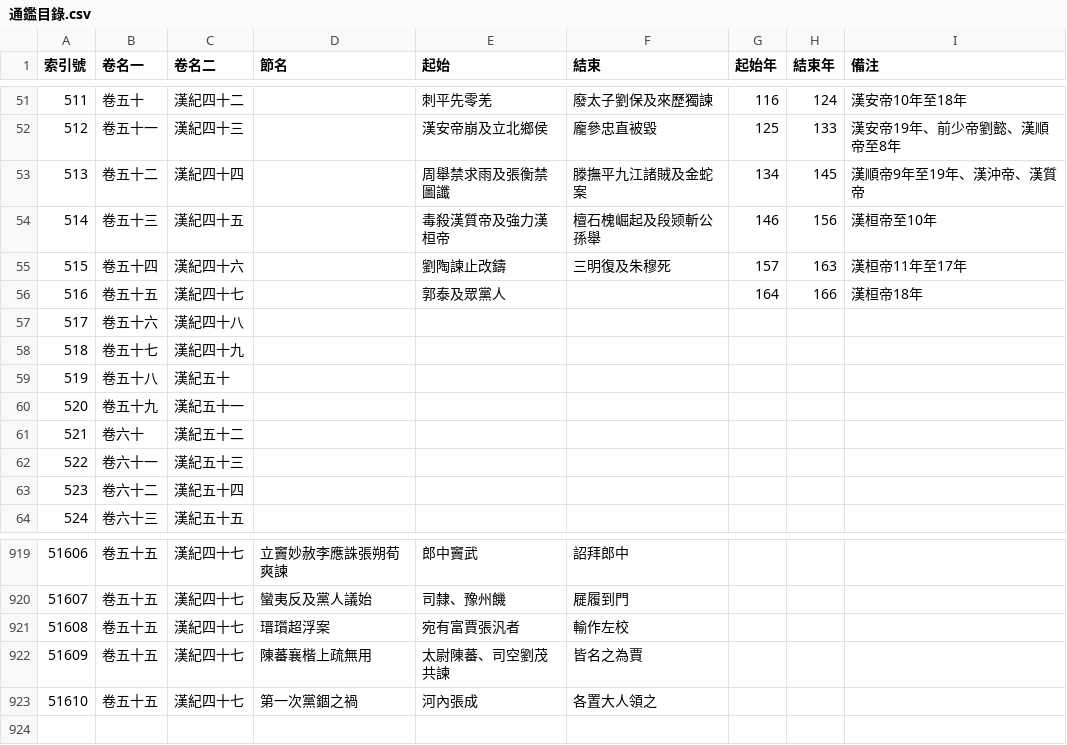
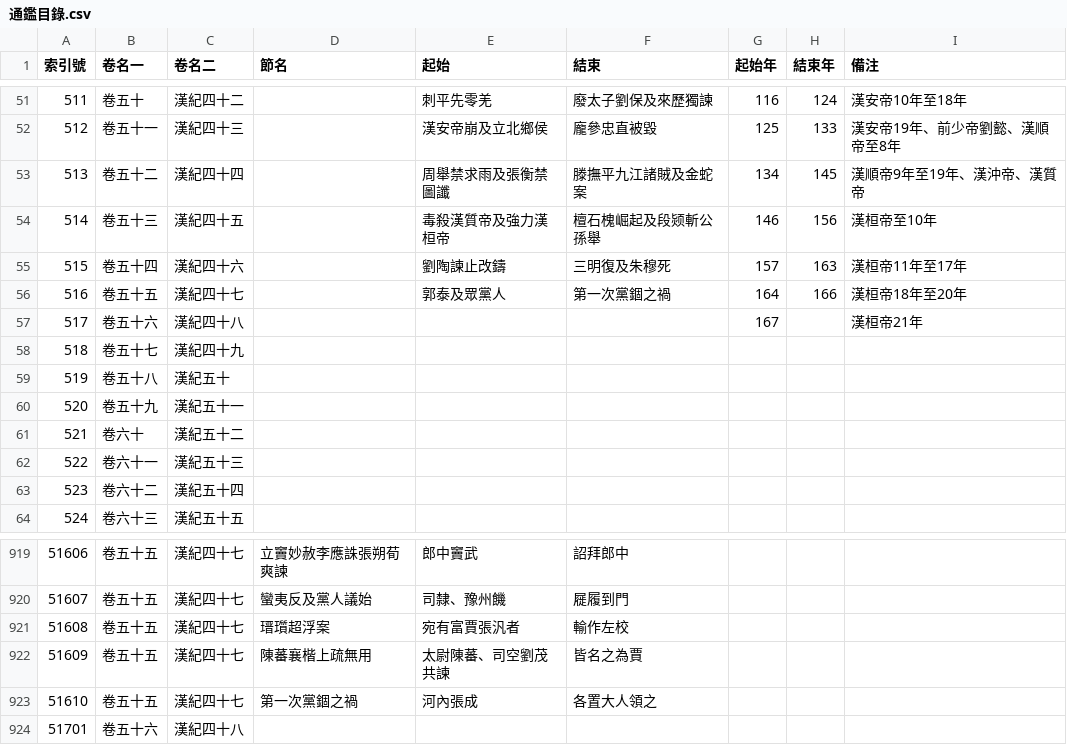
Before and after one commit to gintian/zizhitongjian, a CSV file: 1_主要數據/通鑑目錄.csv, drawn as a sheet; only a part is shown, gaps mark what is left out.

```diff
--- a/1_主要數據/通鑑目錄.csv
+++ b/1_主要數據/通鑑目錄.csv
@@ -55,4 +55,4 @@
 515,卷五十四,漢紀四十六,,劉陶諫止改鑄,三明復及朱穆死,157,163,漢桓帝11年至17年
-516,卷五十五,漢紀四十七,,郭泰及眾黨人,,164,166,漢桓帝18年
-517,卷五十六,漢紀四十八,,,,,,
+516,卷五十五,漢紀四十七,,郭泰及眾黨人,第一次黨錮之禍,164,166,漢桓帝18年至20年
+517,卷五十六,漢紀四十八,,,,167,,漢桓帝21年
 518,卷五十七,漢紀四十九,,,,,,
@@ -923 +923,2 @@
 51610,卷五十五,漢紀四十七,第一次黨錮之禍,河內張成,各置大人領之,,,
+51701,卷五十六,漢紀四十八,,,,,,
```
Also changed, not shown: 1_主要數據/人物總表.csv, 7 other files.
